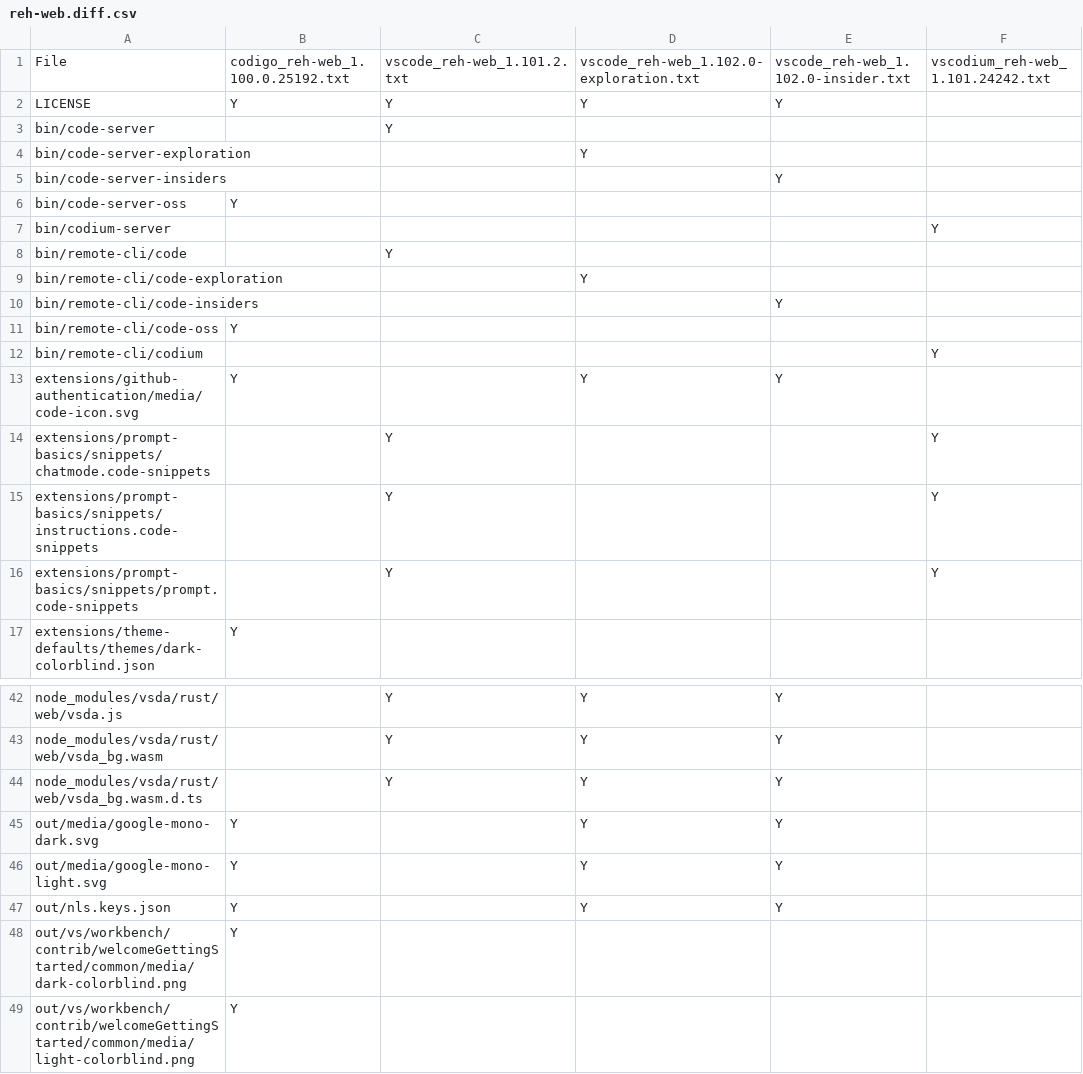
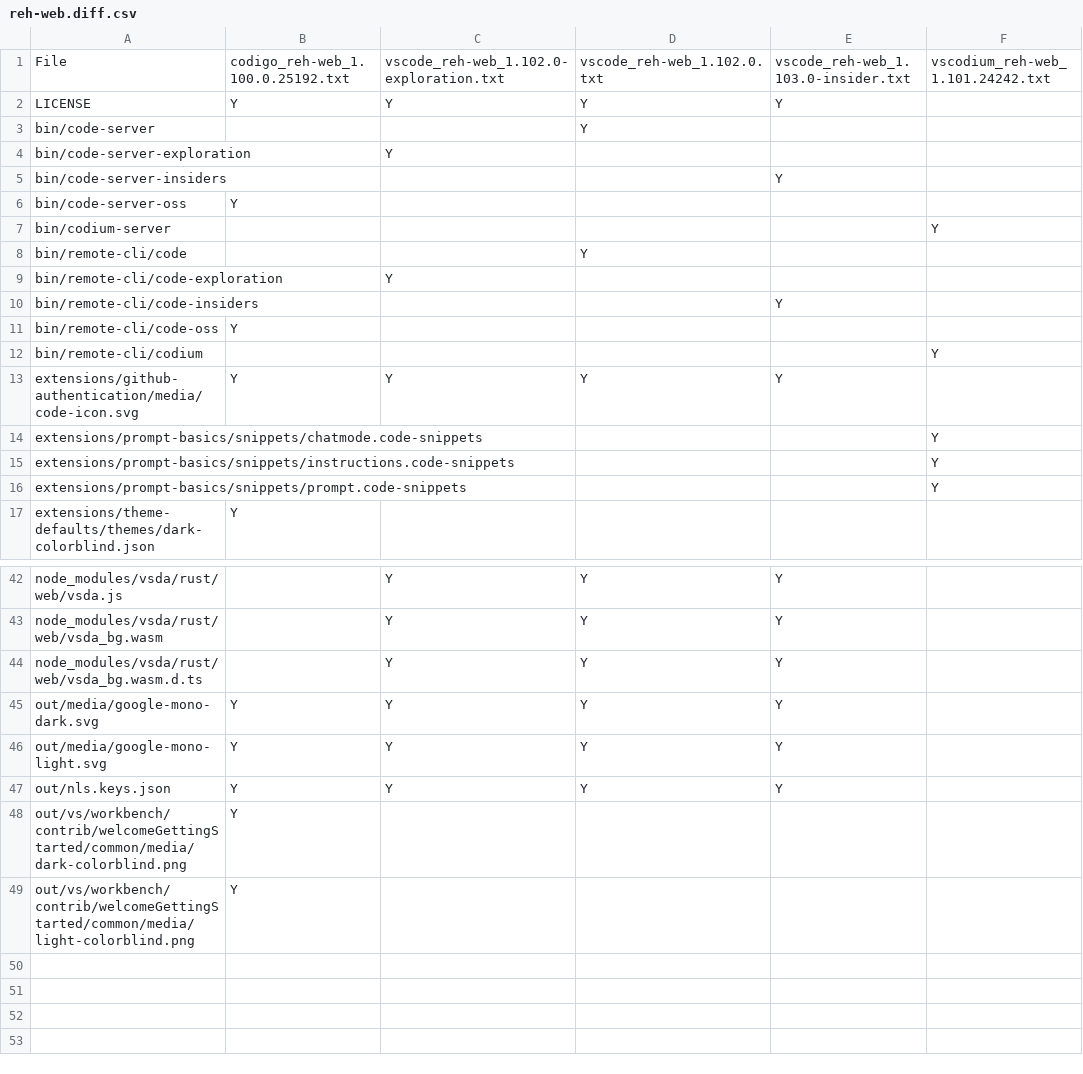
Before and after one commit to btwiuse/vsdiff, a CSV file: reh-web.diff.csv, drawn as a sheet; only a part is shown, gaps mark what is left out.

```diff
--- a/reh-web.diff.csv
+++ b/reh-web.diff.csv
@@ -1,5 +1,5 @@
-File,codigo_reh-web_1.100.0.25192.txt,vscode_reh-web_1.101.2.txt,vscode_reh-web_1.102.0-exploration.txt,vscode_reh-web_1.102.0-insider.txt,vscodium_reh-web_1.101.24242.txt
+File,codigo_reh-web_1.100.0.25192.txt,vscode_reh-web_1.102.0-exploration.txt,vscode_reh-web_1.102.0.txt,vscode_reh-web_1.103.0-insider.txt,vscodium_reh-web_1.101.24242.txt
 LICENSE,Y,Y,Y,Y,
-bin/code-server,,Y,,,
-bin/code-server-exploration,,,Y,,
+bin/code-server,,,Y,,
+bin/code-server-exploration,,Y,,,
 bin/code-server-insiders,,,,Y,
@@ -7,4 +7,4 @@ bin/code-server-oss,Y,,,,
 bin/codium-server,,,,,Y
-bin/remote-cli/code,,Y,,,
-bin/remote-cli/code-exploration,,,Y,,
+bin/remote-cli/code,,,Y,,
+bin/remote-cli/code-exploration,,Y,,,
 bin/remote-cli/code-insiders,,,,Y,
@@ -12,6 +12,6 @@ bin/remote-cli/code-oss,Y,,,,
 bin/remote-cli/codium,,,,,Y
-extensions/github-authentication/media/code-icon.svg,Y,,Y,Y,
-extensions/prompt-basics/snippets/chatmode.code-snippets,,Y,,,Y
-extensions/prompt-basics/snippets/instructions.code-snippets,,Y,,,Y
-extensions/prompt-basics/snippets/prompt.code-snippets,,Y,,,Y
+extensions/github-authentication/media/code-icon.svg,Y,Y,Y,Y,
+extensions/prompt-basics/snippets/chatmode.code-snippets,,,,,Y
+extensions/prompt-basics/snippets/instructions.code-snippets,,,,,Y
+extensions/prompt-basics/snippets/prompt.code-snippets,,,,,Y
 extensions/theme-defaults/themes/dark-colorblind.json,Y,,,,
@@ -44,5 +44,5 @@ node_modules/vsda/rust/web/vsda_bg.wasm,,Y,Y,Y,
 node_modules/vsda/rust/web/vsda_bg.wasm.d.ts,,Y,Y,Y,
-out/media/google-mono-dark.svg,Y,,Y,Y,
-out/media/google-mono-light.svg,Y,,Y,Y,
-out/nls.keys.json,Y,,Y,Y,
+out/media/google-mono-dark.svg,Y,Y,Y,Y,
+out/media/google-mono-light.svg,Y,Y,Y,Y,
+out/nls.keys.json,Y,Y,Y,Y,
 out/vs/workbench/contrib/welcomeGettingStarted/common/media/dark-colorblind.png,Y,,,,
```
Also changed, not shown: reh.diff.csv, web.diff.csv, 5 other files.
